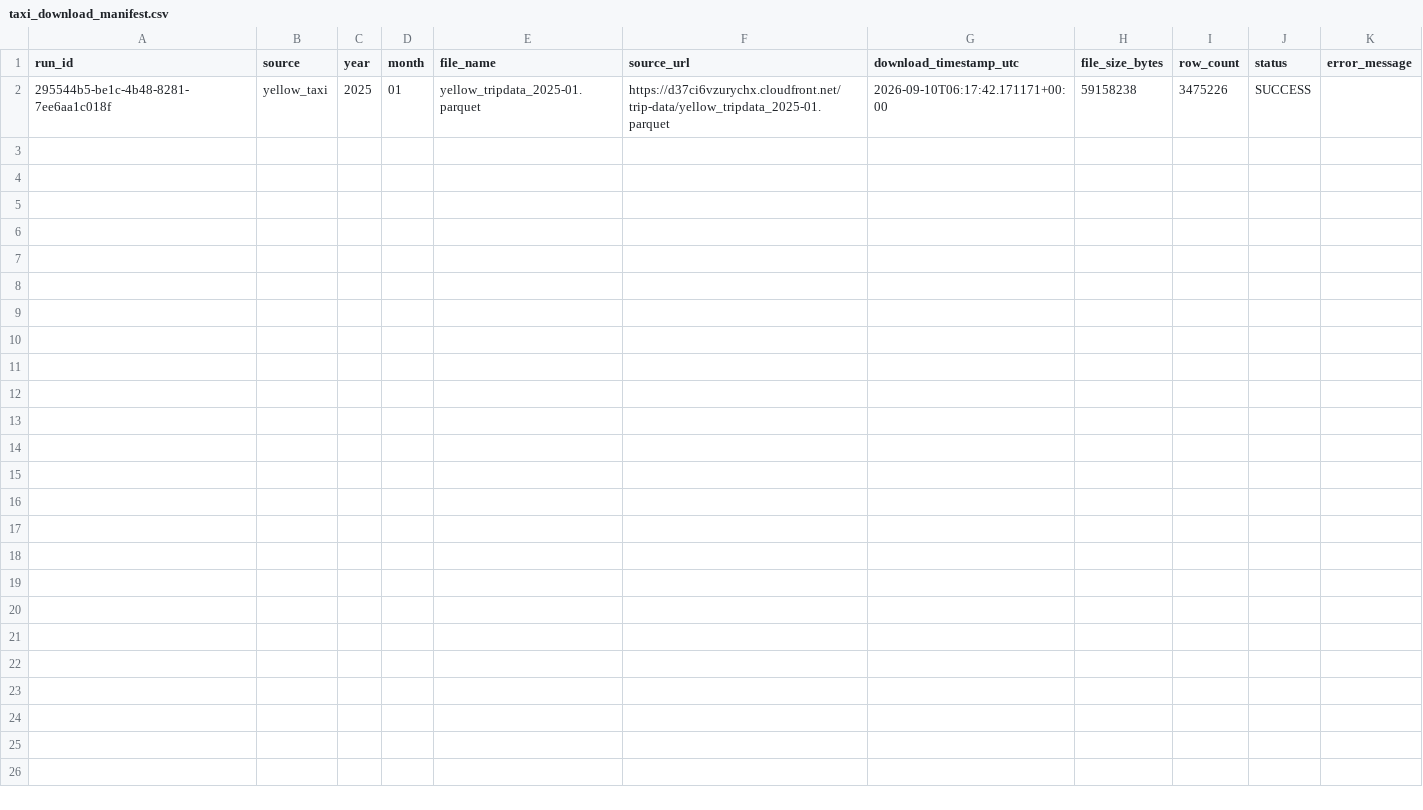
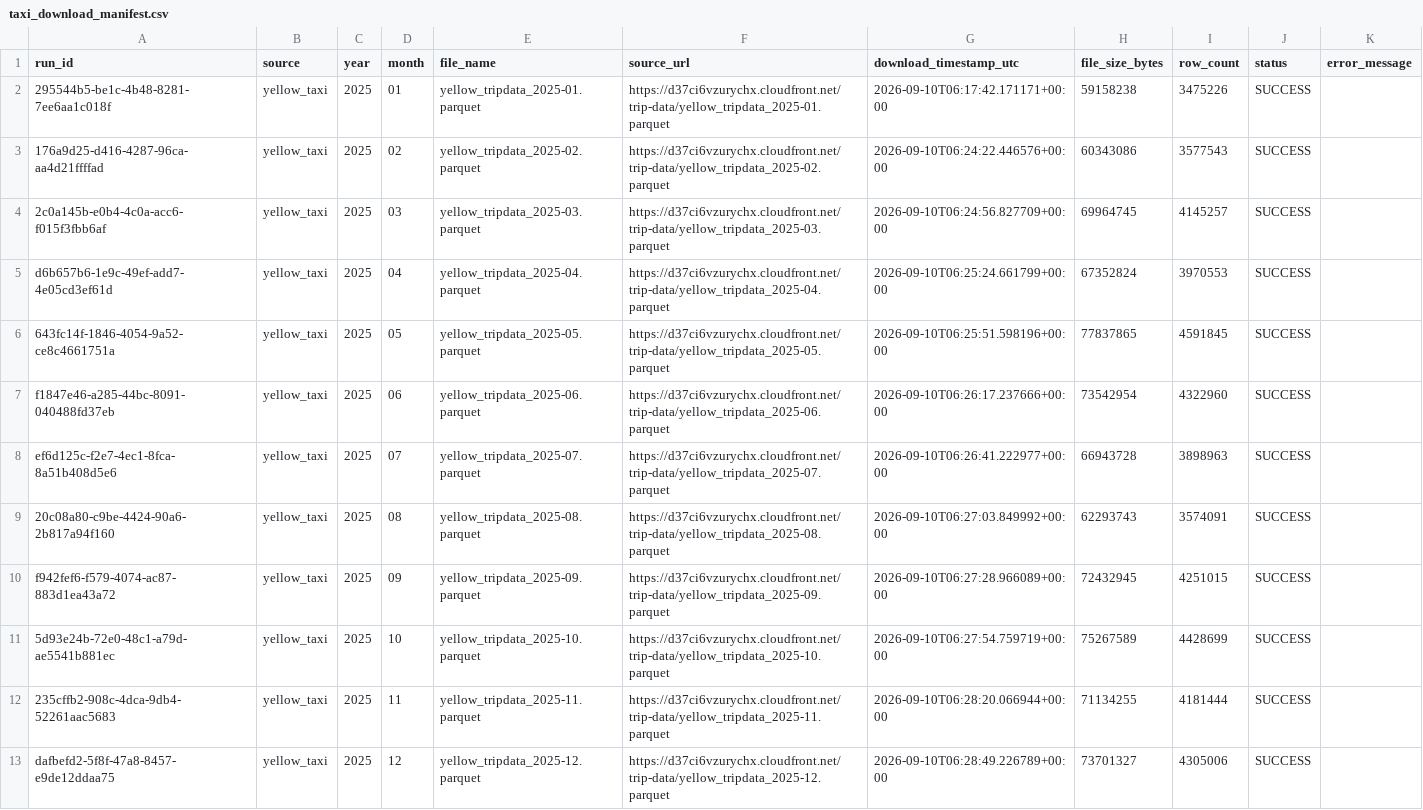
Before and after one commit to samm4777/NYC_Urban_Intelligence, a CSV file: reports/acquisition/taxi_download_manifest.csv, drawn as a sheet.

Commit message:
data: record complete 2025 Yellow Taxi acquisition manifest

```diff
--- a/reports/acquisition/taxi_download_manifest.csv
+++ b/reports/acquisition/taxi_download_manifest.csv
@@ -2 +2,12 @@ run_id,source,year,month,file_name,source_url,download_timestamp_utc,file_size_b
 295544b5-be1c-4b48-8281-7ee6aa1c018f,yellow_taxi,2025,01,yellow_tripdata_2025-01.parquet,https://d37ci6vzurychx.cloudfront.net/trip-data/yellow_tripdata_2025-01.parquet,2026-09-10T06:17:42.171171+00:00,59158238,3475226,SUCCESS,
+176a9d25-d416-4287-96ca-aa4d21ffffad,yellow_taxi,2025,02,yellow_tripdata_2025-02.parquet,https://d37ci6vzurychx.cloudfront.net/trip-data/yellow_tripdata_2025-02.parquet,2026-09-10T06:24:22.446576+00:00,60343086,3577543,SUCCESS,
+2c0a145b-e0b4-4c0a-acc6-f015f3fbb6af,yellow_taxi,2025,03,yellow_tripdata_2025-03.parquet,https://d37ci6vzurychx.cloudfront.net/trip-data/yellow_tripdata_2025-03.parquet,2026-09-10T06:24:56.827709+00:00,69964745,4145257,SUCCESS,
+d6b657b6-1e9c-49ef-add7-4e05cd3ef61d,yellow_taxi,2025,04,yellow_tripdata_2025-04.parquet,https://d37ci6vzurychx.cloudfront.net/trip-data/yellow_tripdata_2025-04.parquet,2026-09-10T06:25:24.661799+00:00,67352824,3970553,SUCCESS,
+643fc14f-1846-4054-9a52-ce8c4661751a,yellow_taxi,2025,05,yellow_tripdata_2025-05.parquet,https://d37ci6vzurychx.cloudfront.net/trip-data/yellow_tripdata_2025-05.parquet,2026-09-10T06:25:51.598196+00:00,77837865,4591845,SUCCESS,
+f1847e46-a285-44bc-8091-040488fd37eb,yellow_taxi,2025,06,yellow_tripdata_2025-06.parquet,https://d37ci6vzurychx.cloudfront.net/trip-data/yellow_tripdata_2025-06.parquet,2026-09-10T06:26:17.237666+00:00,73542954,4322960,SUCCESS,
+ef6d125c-f2e7-4ec1-8fca-8a51b408d5e6,yellow_taxi,2025,07,yellow_tripdata_2025-07.parquet,https://d37ci6vzurychx.cloudfront.net/trip-data/yellow_tripdata_2025-07.parquet,2026-09-10T06:26:41.222977+00:00,66943728,3898963,SUCCESS,
+20c08a80-c9be-4424-90a6-2b817a94f160,yellow_taxi,2025,08,yellow_tripdata_2025-08.parquet,https://d37ci6vzurychx.cloudfront.net/trip-data/yellow_tripdata_2025-08.parquet,2026-09-10T06:27:03.849992+00:00,62293743,3574091,SUCCESS,
+f942fef6-f579-4074-ac87-883d1ea43a72,yellow_taxi,2025,09,yellow_tripdata_2025-09.parquet,https://d37ci6vzurychx.cloudfront.net/trip-data/yellow_tripdata_2025-09.parquet,2026-09-10T06:27:28.966089+00:00,72432945,4251015,SUCCESS,
+5d93e24b-72e0-48c1-a79d-ae5541b881ec,yellow_taxi,2025,10,yellow_tripdata_2025-10.parquet,https://d37ci6vzurychx.cloudfront.net/trip-data/yellow_tripdata_2025-10.parquet,2026-09-10T06:27:54.759719+00:00,75267589,4428699,SUCCESS,
+235cffb2-908c-4dca-9db4-52261aac5683,yellow_taxi,2025,11,yellow_tripdata_2025-11.parquet,https://d37ci6vzurychx.cloudfront.net/trip-data/yellow_tripdata_2025-11.parquet,2026-09-10T06:28:20.066944+00:00,71134255,4181444,SUCCESS,
+dafbefd2-5f8f-47a8-8457-e9de12ddaa75,yellow_taxi,2025,12,yellow_tripdata_2025-12.parquet,https://d37ci6vzurychx.cloudfront.net/trip-data/yellow_tripdata_2025-12.parquet,2026-09-10T06:28:49.226789+00:00,73701327,4305006,SUCCESS,
```
